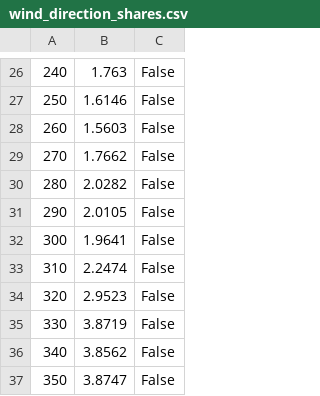
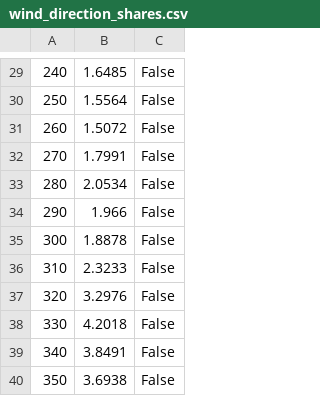
Before and after one commit to matt-duyst/Peatland-Flux-Forecasting, a CSV file: geodata/wind_direction_shares.csv, drawn as a sheet; only a part is shown, gaps mark what is left out; addresses are those after the commit; the diff covers the shown part only; the diff names each change by its address in the sheet, - before the commit and + after, or states it on an @@ line.

```diff
--- a/geodata/wind_direction_shares.csv
+++ b/geodata/wind_direction_shares.csv
-B29: 1.763
+B29: 1.6485
-B30: 1.6146
+B30: 1.5564
-B31: 1.5603
+B31: 1.5072
-B32: 1.7662
+B32: 1.7991
-B33: 2.0282
+B33: 2.0534
-B34: 2.0105
+B34: 1.966
-B35: 1.9641
+B35: 1.8878
-B36: 2.2474
+B36: 2.3233
-B37: 2.9523
+B37: 3.2976
-B38: 3.8719
+B38: 4.2018
-B39: 3.8562
+B39: 3.8491
-B40: 3.8747
+B40: 3.6938
```
Also changed, not shown: 3 added rows and 25 edited cells elsewhere in this file, 8 other files.
